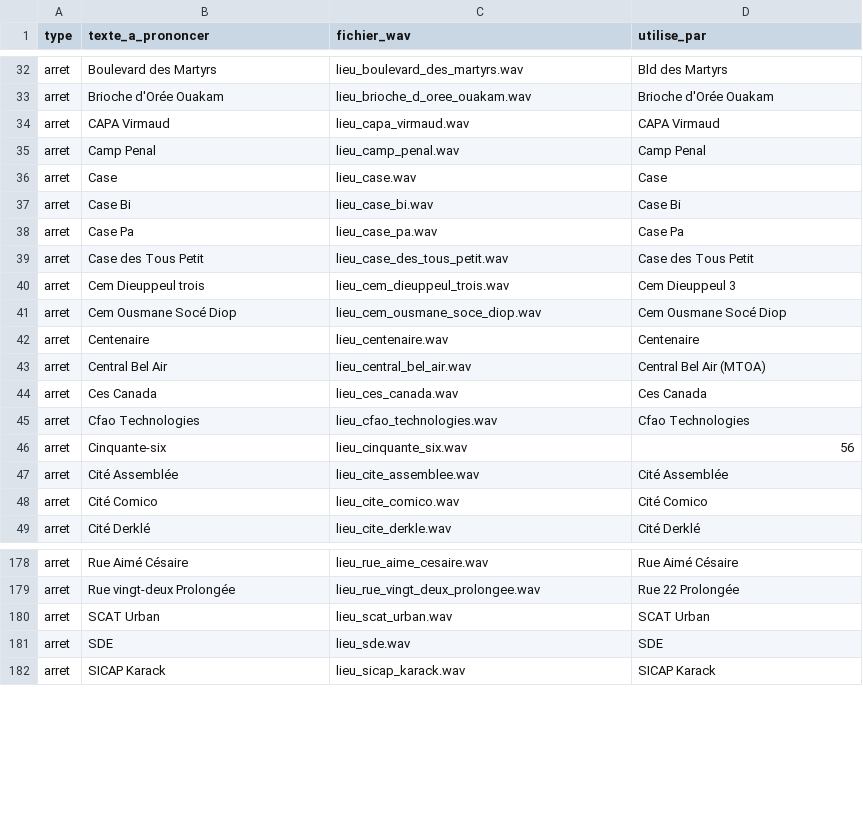
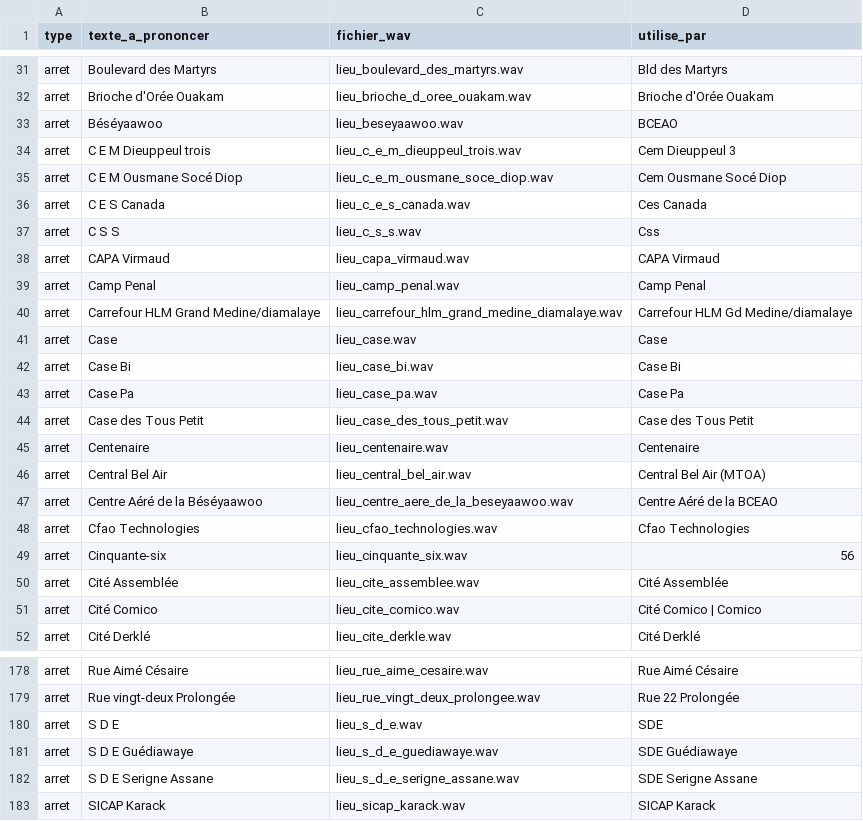
Before and after one commit to chniang/wolof-bus-assistant, a CSV file: data/audit/voix_a_generer.csv, drawn as a sheet; only a part is shown, gaps mark what is left out; the diff covers the shown part only.

```diff
--- a/data/audit/voix_a_generer.csv
+++ b/data/audit/voix_a_generer.csv
@@ -33,4 +32,10 @@ arret,Boulevard des Martyrs,lieu_boulevard_des_martyrs.wav,Bld des Martyrs
 arret,Brioche d'Orée Ouakam,lieu_brioche_d_oree_ouakam.wav,Brioche d'Orée Ouakam
+arret,Béséyaawoo,lieu_beseyaawoo.wav,BCEAO
+arret,C E M Dieuppeul trois,lieu_c_e_m_dieuppeul_trois.wav,Cem Dieuppeul 3
+arret,C E M Ousmane Socé Diop,lieu_c_e_m_ousmane_soce_diop.wav,Cem Ousmane Socé Diop
+arret,C E S Canada,lieu_c_e_s_canada.wav,Ces Canada
+arret,C S S,lieu_c_s_s.wav,Css
 arret,CAPA Virmaud,lieu_capa_virmaud.wav,CAPA Virmaud
 arret,Camp Penal,lieu_camp_penal.wav,Camp Penal
+arret,Carrefour HLM Grand Medine/diamalaye,lieu_carrefour_hlm_grand_medine_diamalaye.wav,Carrefour HLM Gd Medine/diamalaye
 arret,Case,lieu_case.wav,Case
@@ -39,7 +44,5 @@ arret,Case Pa,lieu_case_pa.wav,Case Pa
 arret,Case des Tous Petit,lieu_case_des_tous_petit.wav,Case des Tous Petit
-arret,Cem Dieuppeul trois,lieu_cem_dieuppeul_trois.wav,Cem Dieuppeul 3
-arret,Cem Ousmane Socé Diop,lieu_cem_ousmane_soce_diop.wav,Cem Ousmane Socé Diop
 arret,Centenaire,lieu_centenaire.wav,Centenaire
 arret,Central Bel Air,lieu_central_bel_air.wav,Central Bel Air (MTOA)
-arret,Ces Canada,lieu_ces_canada.wav,Ces Canada
+arret,Centre Aéré de la Béséyaawoo,lieu_centre_aere_de_la_beseyaawoo.wav,Centre Aéré de la BCEAO
 arret,Cfao Technologies,lieu_cfao_technologies.wav,Cfao Technologies
@@ -47,3 +50,3 @@ arret,Cinquante-six,lieu_cinquante_six.wav,56
 arret,Cité Assemblée,lieu_cite_assemblee.wav,Cité Assemblée
-arret,Cité Comico,lieu_cite_comico.wav,Cité Comico
+arret,Cité Comico,lieu_cite_comico.wav,Cité Comico | Comico
 arret,Cité Derklé,lieu_cite_derkle.wav,Cité Derklé
@@ -179,4 +179,5 @@ arret,Rue Aimé Césaire,lieu_rue_aime_cesaire.wav,Rue Aimé Césaire
 arret,Rue vingt-deux Prolongée,lieu_rue_vingt_deux_prolongee.wav,Rue 22 Prolongée
-arret,SCAT Urban,lieu_scat_urban.wav,SCAT Urban
-arret,SDE,lieu_sde.wav,SDE
+arret,S D E,lieu_s_d_e.wav,SDE
+arret,S D E Guédiawaye,lieu_s_d_e_guediawaye.wav,SDE Guédiawaye
+arret,S D E Serigne Assane,lieu_s_d_e_serigne_assane.wav,SDE Serigne Assane
 arret,SICAP Karack,lieu_sicap_karack.wav,SICAP Karack
```
Also changed, not shown: 9 added rows, 12 removed rows and 12 edited cells elsewhere in this file, data/audit/voix_manquantes.csv, 2 other files.
